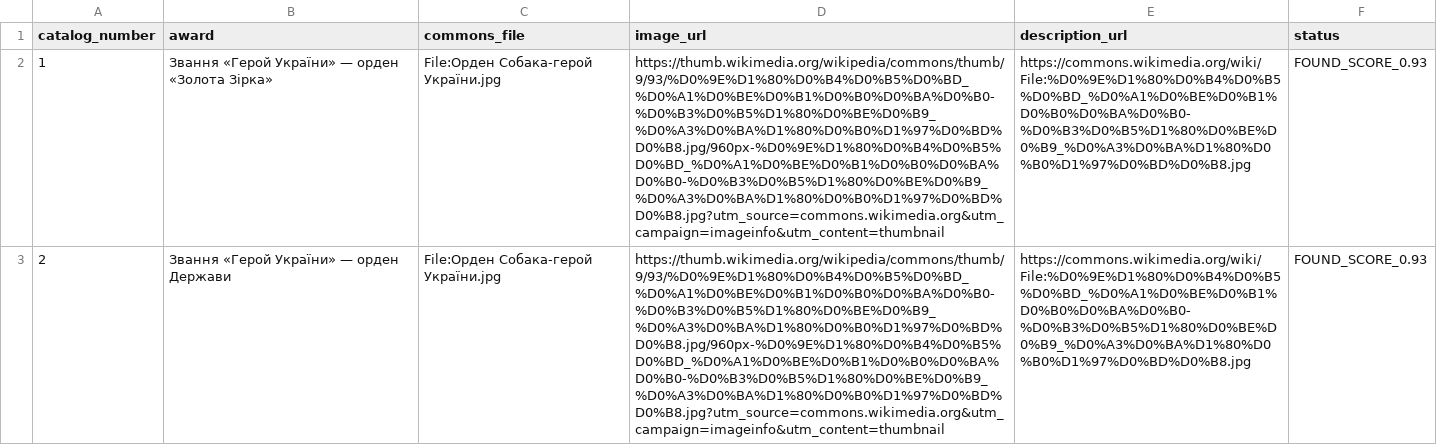
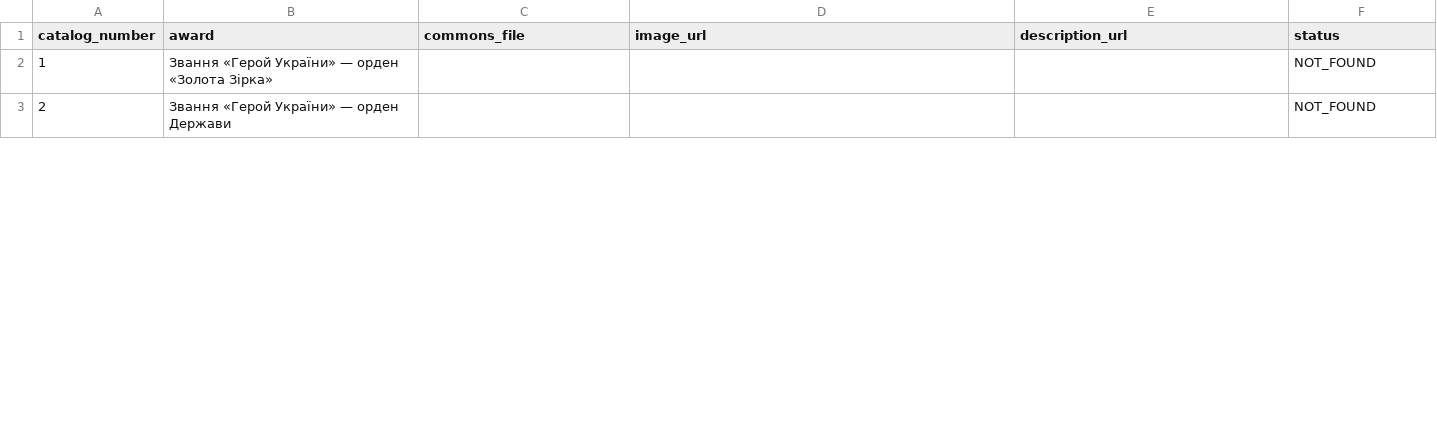
Before and after one commit to kolemasakar/AI_general, a CSV file: awards-ukraine/image_sources_commons.csv, drawn as a sheet; only a part is shown; the diff covers the shown part only; the diff names each change by its address in the sheet, - before the commit and + after, or states it on an @@ line.

```diff
--- a/awards-ukraine/image_sources_commons.csv
+++ b/awards-ukraine/image_sources_commons.csv
-C2:C3 (commons_file): File:Орден Собака-герой України.jpg
+C2:C3 (commons_file): (empty)
-D2:D3 (image_url): https://thumb.wikimedia.org/wikipedia/commons/thumb/9/93/%D0%9E%D1%80%D0%B4%D0%B5%D0%BD_%D0%A1%D0%BE%D0%B1%D0%B0%D0%BA%D0%B0-%D0%B3%D0%B5%D1%80%D0%BE%D0%B9_%D0%A3%D0%BA%D1%80%D0%B0%D1%97%D0%BD%D0%B8.jpg/960px-%D0%9E%D1%80%D0%B4%D0%B5%D0%BD_%D0%A1%D0%BE%D0%B1%D0%B0%D0%BA%D0%B0-%D0%B3%D0%B5%D1%80%D0%BE%D0%B9_%D0%A3%D0%BA%D1%80%D0%B0%D1%97%D0%BD%D0%B8.jpg?utm_source=commons.wikimedia.org&utm_campaign=imageinfo&utm_content=thumbnail
+D2:D3 (image_url): (empty)
-E2:E3 (description_url): https://commons.wikimedia.org/wiki/File:%D0%9E%D1%80%D0%B4%D0%B5%D0%BD_%D0%A1%D0%BE%D0%B1%D0%B0%D0%BA%D0%B0-%D0%B3%D0%B5%D1%80%D0%BE%D0%B9_%D0%A3%D0%BA%D1%80%D0%B0%D1%97%D0%BD%D0%B8.jpg
+E2:E3 (description_url): (empty)
-F2:F3 (status): FOUND_SCORE_0.93
+F2:F3 (status): NOT_FOUND
```
Also changed, not shown: 8 edited cells elsewhere in this file, 4 other files.
